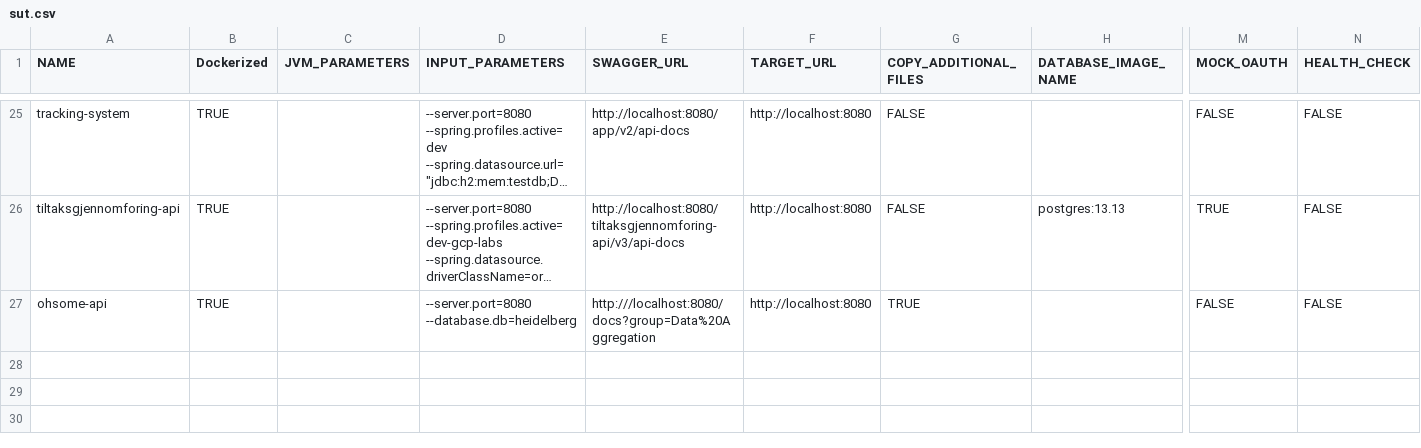
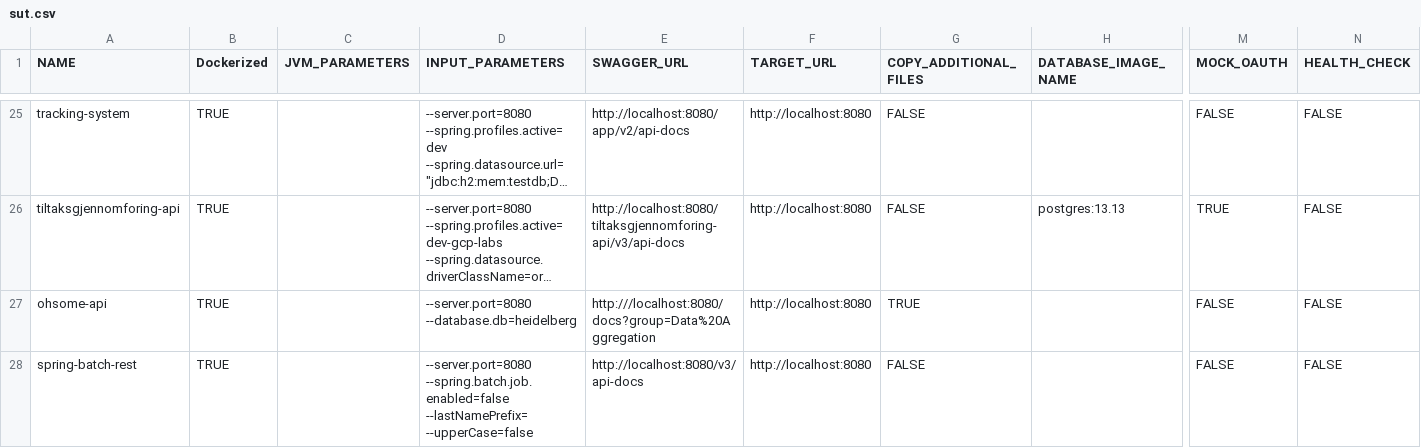
Before and after one commit to aster-test-generation/Co-Aster-EMB, a CSV file: scripts/dockerize/data/sut.csv, drawn as a sheet; only a part is shown, gaps mark what is left out; long unchanged cells end in …; rows hold the shown columns only; the diff names each change by its address in the sheet, - before the commit and + after, or states it on an @@ line.

```diff
--- a/scripts/dockerize/data/sut.csv
+++ b/scripts/dockerize/data/sut.csv
+row 28: spring-batch-rest | TRUE |  | --server.port=8080 --spring.batch.job.enabled=false --lastNamePrefix= --upperCase=false | http://localhost:8080/v3/api-docs | http://localhost:8080 | FALSE |  | FALSE | FALSE
```
Also changed, not shown: statistics/data.csv, 16 other files.
